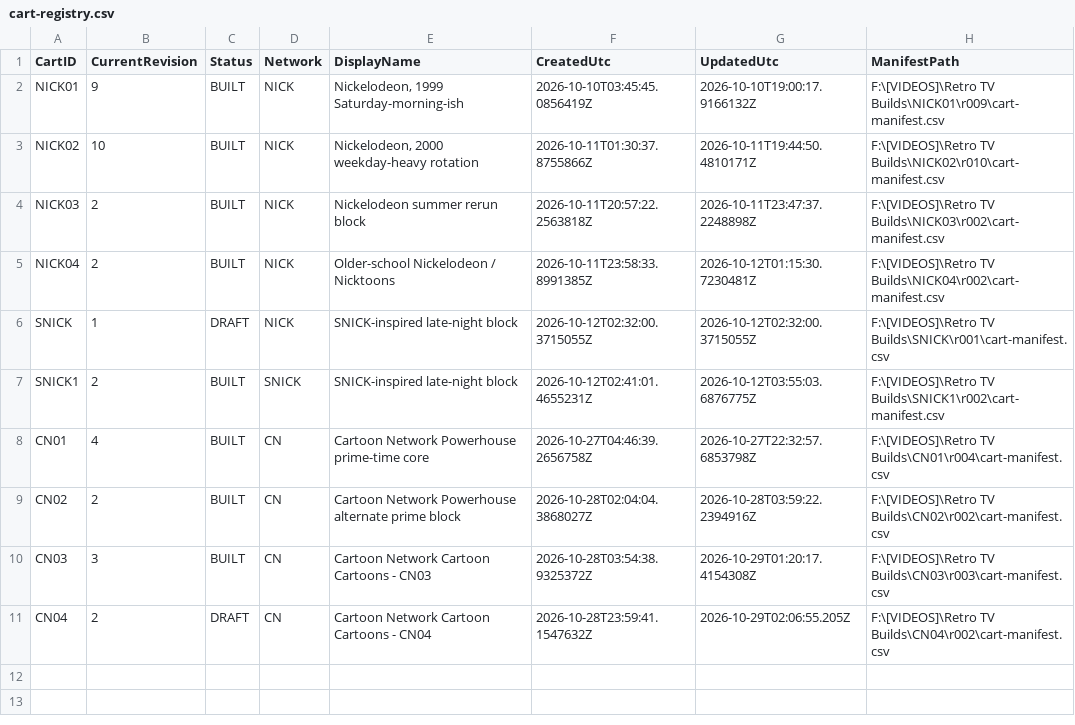
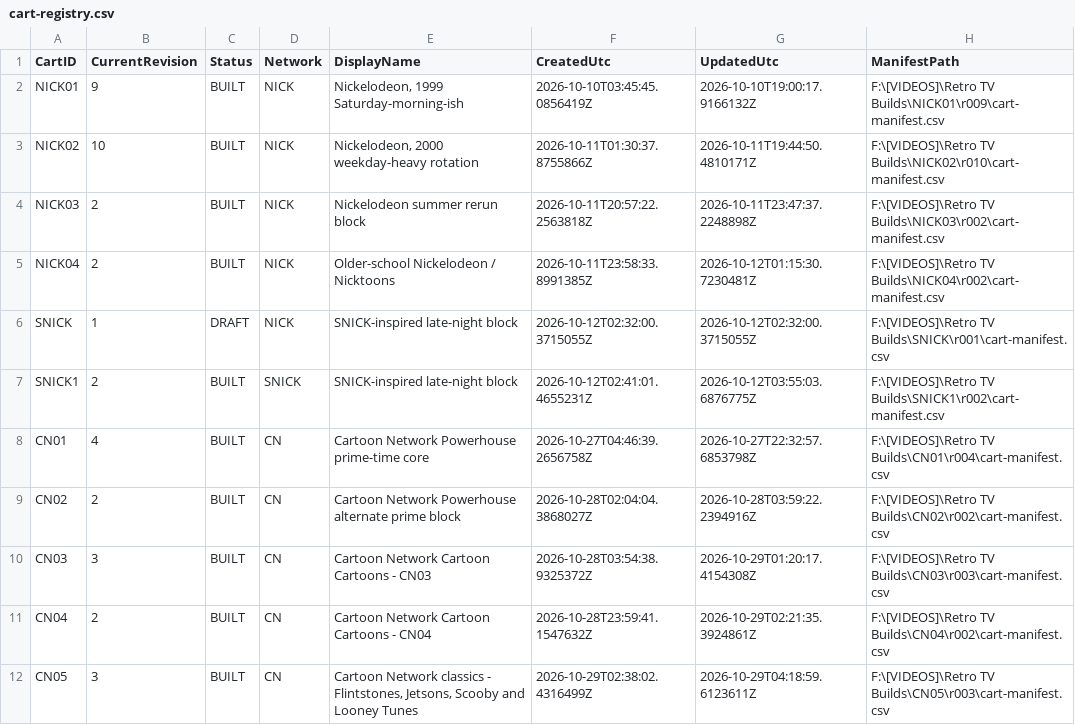
Before and after one commit to ToastSweat/retro-tv-cart-builder, a CSV file: STATE/cart-registry.csv, drawn as a sheet.

```diff
--- a/STATE/cart-registry.csv
+++ b/STATE/cart-registry.csv
@@ -10,2 +10,3 @@
 "CN03","3","BUILT","CN","Cartoon Network Cartoon Cartoons - CN03","2026-10-28T03:54:38.9325372Z","2026-10-29T01:20:17.4154308Z","F:\[VIDEOS]\Retro TV Builds\CN03\r003\cart-manifest.csv"
-"CN04","2","DRAFT","CN","Cartoon Network Cartoon Cartoons - CN04","2026-10-28T23:59:41.1547632Z","2026-10-29T02:06:55.205Z","F:\[VIDEOS]\Retro TV Builds\CN04\r002\cart-manifest.csv"
+"CN04","2","BUILT","CN","Cartoon Network Cartoon Cartoons - CN04","2026-10-28T23:59:41.1547632Z","2026-10-29T02:21:35.3924861Z","F:\[VIDEOS]\Retro TV Builds\CN04\r002\cart-manifest.csv"
+"CN05","3","BUILT","CN","Cartoon Network classics - Flintstones, Jetsons, Scooby and Looney Tunes","2026-10-29T02:38:02.4316499Z","2026-10-29T04:18:59.6123611Z","F:\[VIDEOS]\Retro TV Builds\CN05\r003\cart-manifest.csv"
```
Also changed, not shown: 19 other files.
